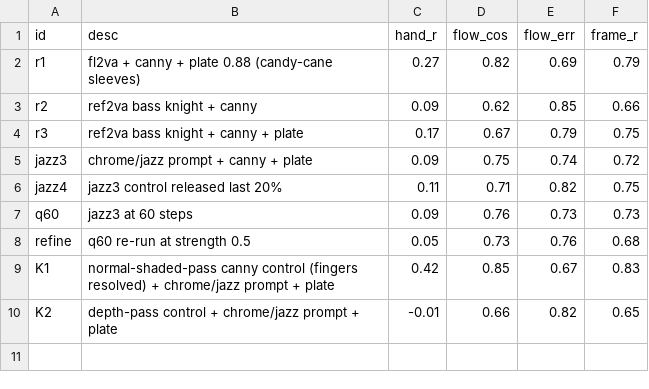
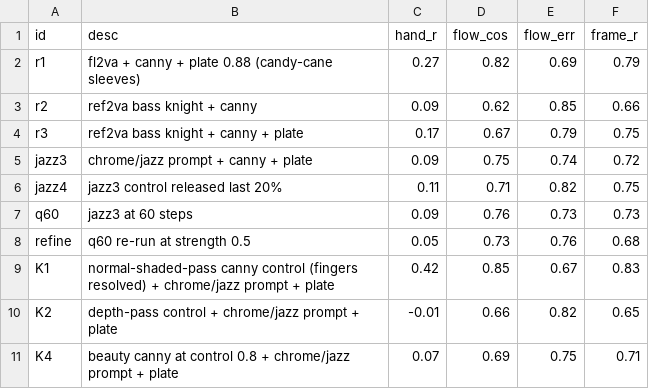
Before and after one commit to newjordan/h3_band_TFCV, a CSV file: lab/k_results.csv, drawn as a sheet; the diff names each change by its address in the sheet, - before the commit and + after, or states it on an @@ line.

```diff
--- a/lab/k_results.csv
+++ b/lab/k_results.csv
+row 11: K4 | beauty canny at control 0.8 + chrome/jazz prompt + plate | 0.07 | 0.69 | 0.75 | 0.71
```
Also changed, not shown: 7 other files.
